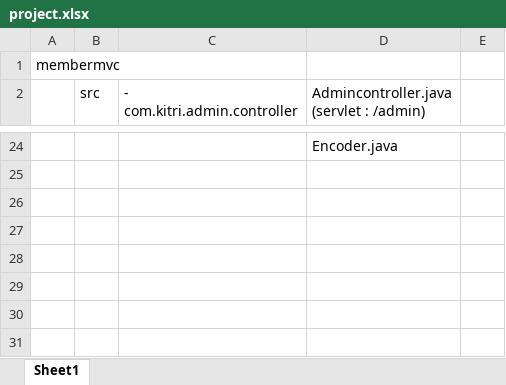
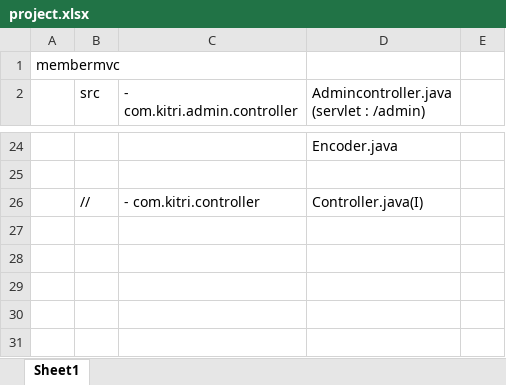
Before and after one commit to Awaken-Cq/Hello-HTML, an Excel workbook: membermvc/WebContent/doc/project.xlsx, sheet Sheet1, drawn as a sheet; only a part is shown, gaps mark what is left out; values as stored, in another font and other column widths than the file's, no borders; the diff names each change by its address in the sheet, - before the commit and + after, or states it on an @@ line.

```diff
--- a/membermvc/WebContent/doc/project.xlsx (sheet Sheet1)
+++ b/membermvc/WebContent/doc/project.xlsx (sheet Sheet1)
-row 26: (empty)
+row 26:  | // | - com.kitri.controller | Controller.java(I)
```
Also changed, not shown: 21 other files.
